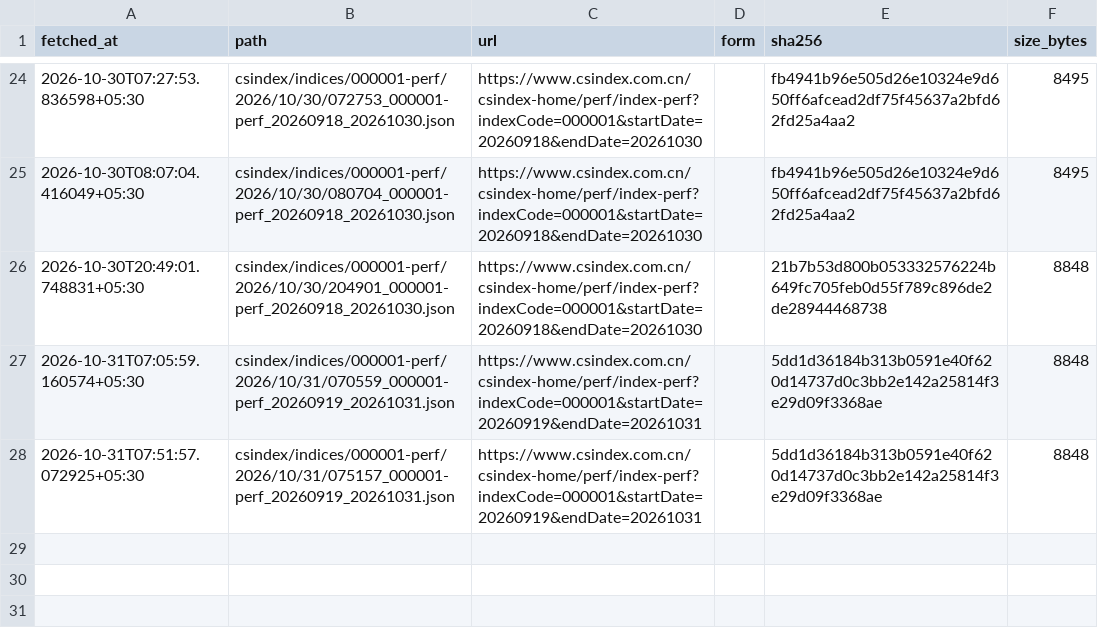
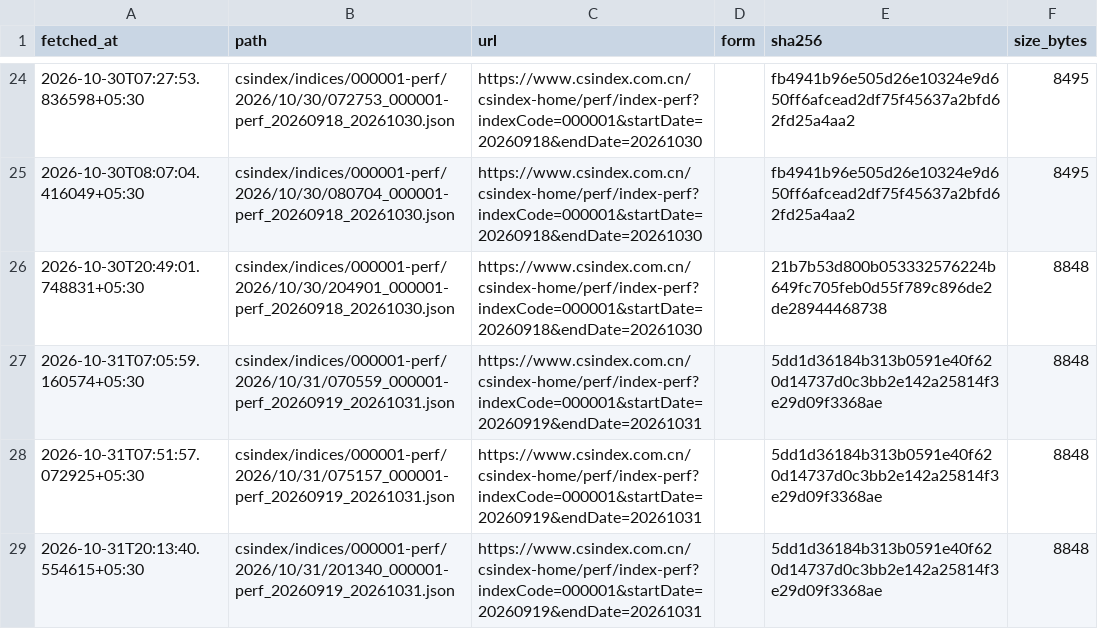
Before and after one commit to contactexepex/omenix-trading, a CSV file: research/data/manifests/global-cues/sse_composite.csv, drawn as a sheet; only a part is shown, gaps mark what is left out.

```diff
--- a/research/data/manifests/global-cues/sse_composite.csv
+++ b/research/data/manifests/global-cues/sse_composite.csv
@@ -28 +28,2 @@ fetched_at,path,url,form,sha256,size_bytes
 2026-10-31T07:51:57.072925+05:30,csindex/indices/000001-perf/2026/10/31/075157_000001-perf_20260919_20261031.json,https://www.csindex.com.cn/csindex-home/perf/index-perf?indexCode=000001&startDate=20260919&endDate=20261031,,5dd1d36184b313b0591e40f620d14737d0c3bb2e142a25814f3e29d09f3368ae,8848
+2026-10-31T20:13:40.554615+05:30,csindex/indices/000001-perf/2026/10/31/201340_000001-perf_20260919_20261031.json,https://www.csindex.com.cn/csindex-home/perf/index-perf?indexCode=000001&startDate=20260919&endDate=20261031,,5dd1d36184b313b0591e40f620d14737d0c3bb2e142a25814f3e29d09f3368ae,8848
```
Also changed, not shown: research/data/manifests/global-cues/eurostoxx50_yahoo.csv, research/data/manifests/global-cues/sse_composite_yahoo.csv, 18 other files.
